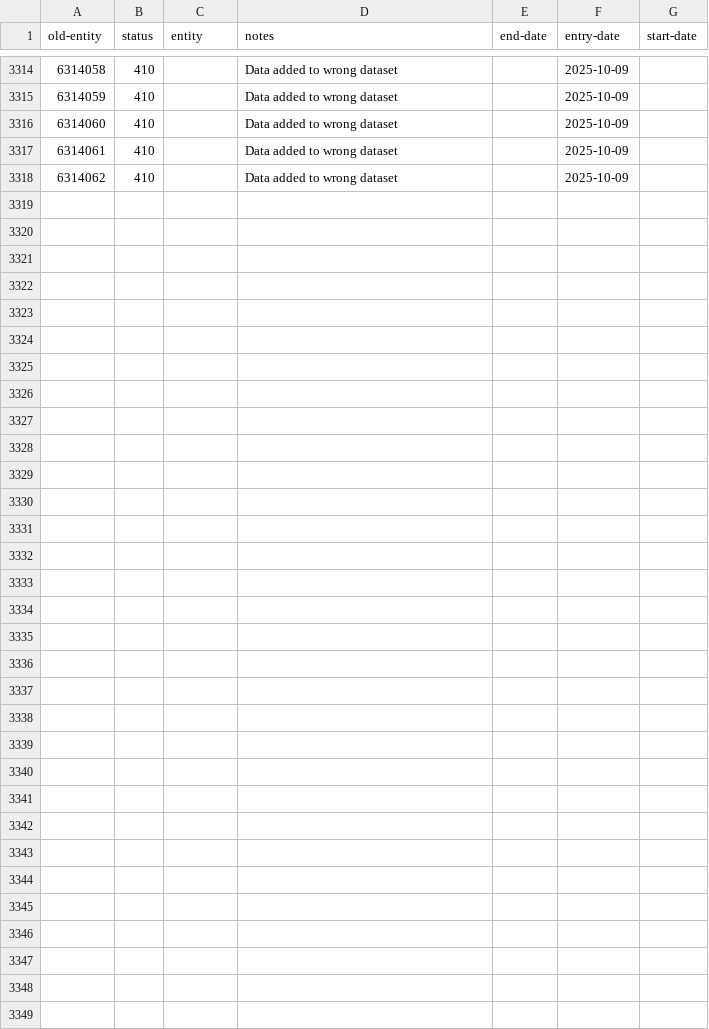
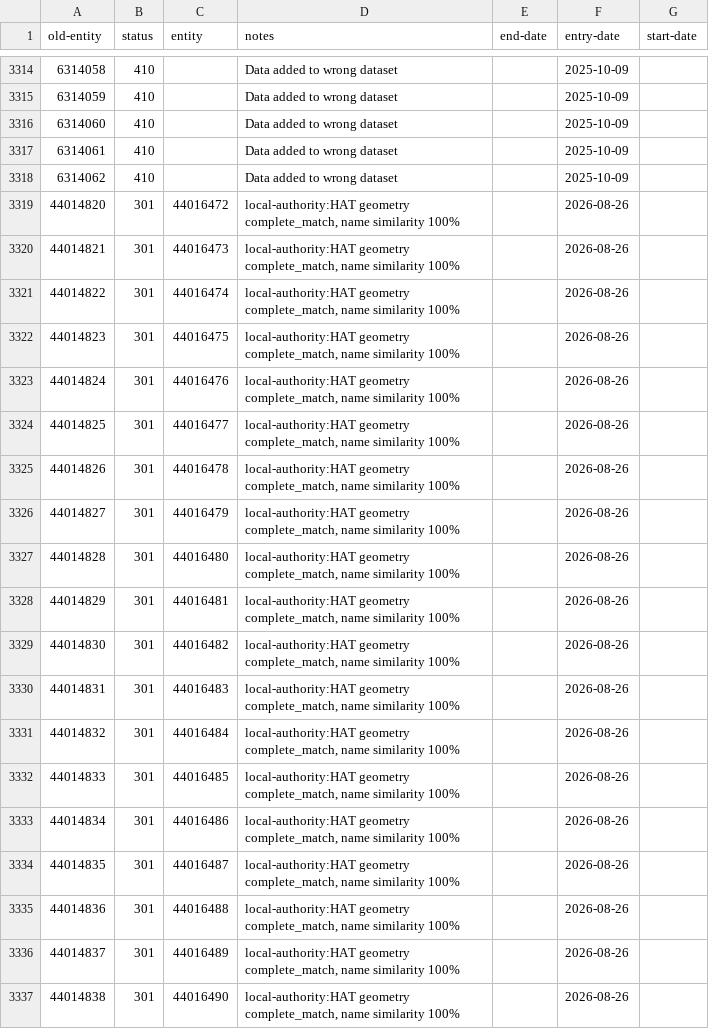
Before and after one commit to digital-land/config, a CSV file: pipeline/conservation-area/old-entity.csv, drawn as a sheet; only a part is shown, gaps mark what is left out; the diff covers the shown part only.

```diff
--- a/pipeline/conservation-area/old-entity.csv
+++ b/pipeline/conservation-area/old-entity.csv
@@ -3318 +3318,20 @@ old-entity,status,entity,notes,end-date,entry-date,start-date
 6314062,410,,Data added to wrong dataset,,2025-10-09,
+44014820,301,44016472,"local-authority:HAT geometry complete_match, name similarity 100%",,2026-08-26,
+44014821,301,44016473,"local-authority:HAT geometry complete_match, name similarity 100%",,2026-08-26,
+44014822,301,44016474,"local-authority:HAT geometry complete_match, name similarity 100%",,2026-08-26,
+44014823,301,44016475,"local-authority:HAT geometry complete_match, name similarity 100%",,2026-08-26,
+44014824,301,44016476,"local-authority:HAT geometry complete_match, name similarity 100%",,2026-08-26,
+44014825,301,44016477,"local-authority:HAT geometry complete_match, name similarity 100%",,2026-08-26,
+44014826,301,44016478,"local-authority:HAT geometry complete_match, name similarity 100%",,2026-08-26,
+44014827,301,44016479,"local-authority:HAT geometry complete_match, name similarity 100%",,2026-08-26,
+44014828,301,44016480,"local-authority:HAT geometry complete_match, name similarity 100%",,2026-08-26,
+44014829,301,44016481,"local-authority:HAT geometry complete_match, name similarity 100%",,2026-08-26,
+44014830,301,44016482,"local-authority:HAT geometry complete_match, name similarity 100%",,2026-08-26,
+44014831,301,44016483,"local-authority:HAT geometry complete_match, name similarity 100%",,2026-08-26,
+44014832,301,44016484,"local-authority:HAT geometry complete_match, name similarity 100%",,2026-08-26,
+44014833,301,44016485,"local-authority:HAT geometry complete_match, name similarity 100%",,2026-08-26,
+44014834,301,44016486,"local-authority:HAT geometry complete_match, name similarity 100%",,2026-08-26,
+44014835,301,44016487,"local-authority:HAT geometry complete_match, name similarity 100%",,2026-08-26,
+44014836,301,44016488,"local-authority:HAT geometry complete_match, name similarity 100%",,2026-08-26,
+44014837,301,44016489,"local-authority:HAT geometry complete_match, name similarity 100%",,2026-08-26,
+44014838,301,44016490,"local-authority:HAT geometry complete_match, name similarity 100%",,2026-08-26,
```
Also changed, not shown: 20 added rows elsewhere in this file, collection/conservation-area/endpoint.csv, collection/conservation-area/source.csv, 11 other files.
